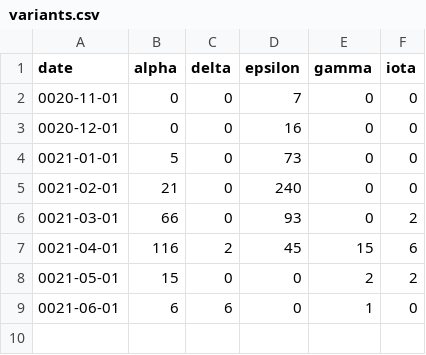
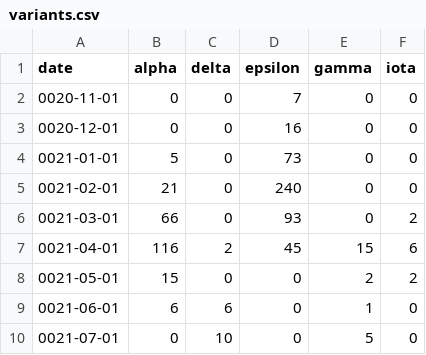
Before and after one commit to dailynexusdata/kcsb-covid, a CSV file: data/variants.csv, drawn as a sheet; the diff names each change by its address in the sheet, - before the commit and + after, or states it on an @@ line.

```diff
--- a/data/variants.csv
+++ b/data/variants.csv
+row 10: 0021-07-01 | 0 | 10 | 0 | 5 | 0
```
Also changed, not shown: data/county_vaccines.csv, 15 other files.
